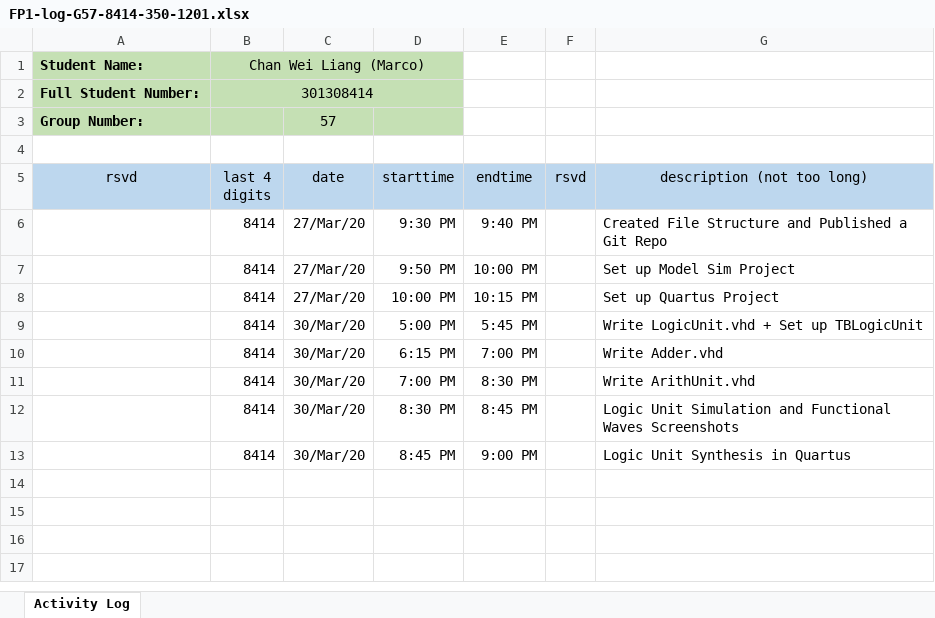
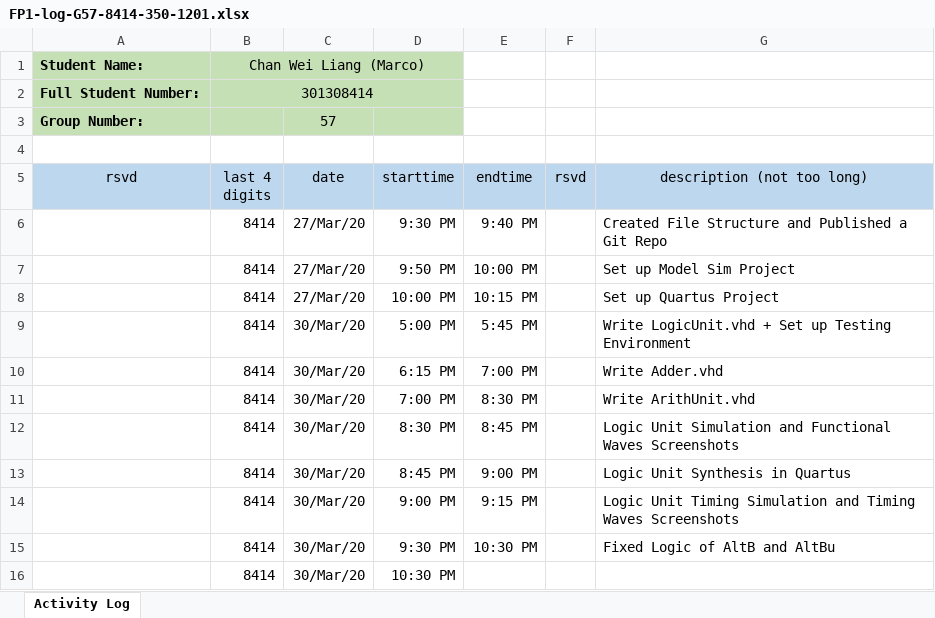
Before and after one commit to Spenny1068/ENSC350FP, an Excel workbook: Exu/Documentation/FP1-log-G57-8414-350-1201.xlsx, sheet Activity Log, drawn as a sheet; values as stored, in another font and other column widths than the file's, no borders; the diff names each change by its address in the sheet, - before the commit and + after, or states it on an @@ line.

Commit message:
Fixed Logic of AltB and AltBu in ArithUnit

```diff
--- a/Exu/Documentation/FP1-log-G57-8414-350-1201.xlsx (sheet Activity Log)
+++ b/Exu/Documentation/FP1-log-G57-8414-350-1201.xlsx (sheet Activity Log)
-G9 (description (not too long)): Write LogicUnit.vhd + Set up TBLogicUnit
+G9 (description (not too long)): Write LogicUnit.vhd + Set up Testing Environment
+row 14:  | 8414 | 30/Mar/20 | 9:00 PM | 9:15 PM |  | Logic Unit Timing Simulation and Timing Waves Screenshots
+row 15:  | 8414 | 30/Mar/20 | 9:30 PM | 10:30 PM |  | Fixed Logic of AltB and AltBu
+row 16:  | 8414 | 30/Mar/20 | 10:30 PM
```
Also changed, not shown: 14 other files.
